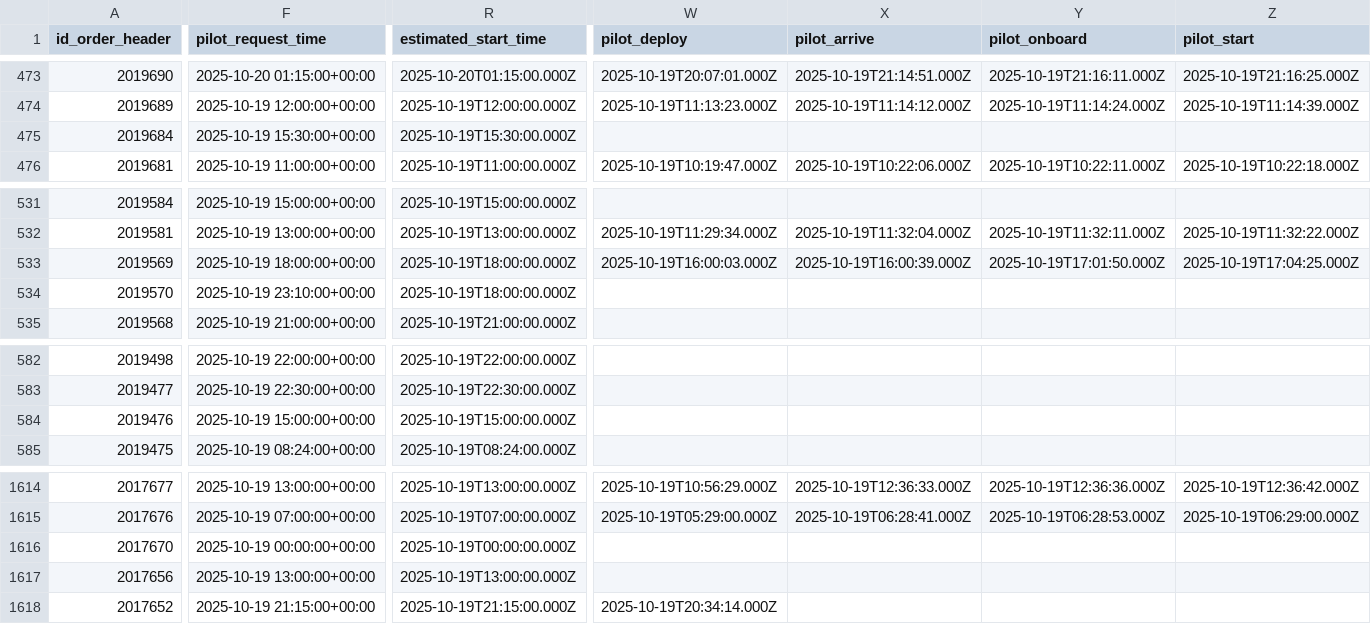
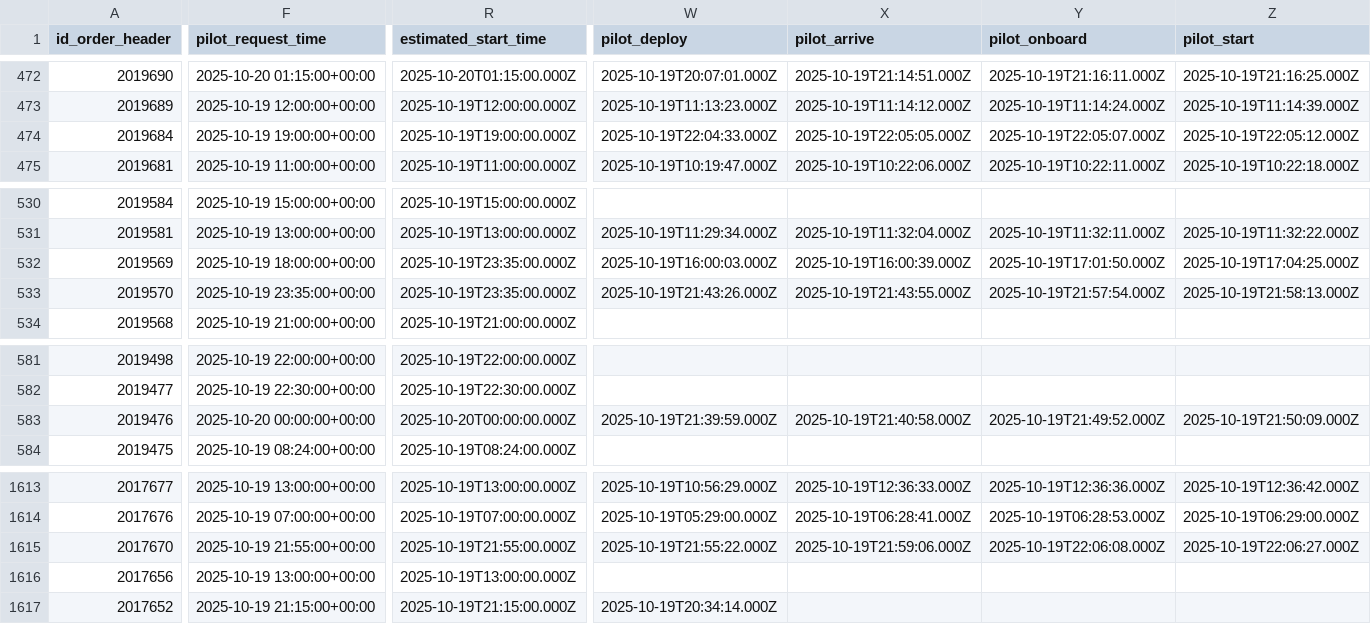
Before and after one commit to Hadi197/JobActy, a CSV file: job.csv, drawn as a sheet; only a part is shown, gaps mark what is left out; addresses are those after the commit; the diff covers the shown part only; the diff names each change by its address in the sheet, - before the commit and + after, or states it on an @@ line.

```diff
--- a/job.csv
+++ b/job.csv
-F474 (pilot_request_time): 2025-10-19 15:30:00+00:00
+F474 (pilot_request_time): 2025-10-19 19:00:00+00:00
-R474 (estimated_start_time): 2025-10-19T15:30:00.000Z
+R474 (estimated_start_time): 2025-10-19T19:00:00.000Z
-W474 (pilot_deploy): (empty)
+W474 (pilot_deploy): 2025-10-19T22:04:33.000Z
-X474 (pilot_arrive): (empty)
+X474 (pilot_arrive): 2025-10-19T22:05:05.000Z
-Y474 (pilot_onboard): (empty)
+Y474 (pilot_onboard): 2025-10-19T22:05:07.000Z
-Z474 (pilot_start): (empty)
+Z474 (pilot_start): 2025-10-19T22:05:12.000Z
-R532:R533 (estimated_start_time): 2025-10-19T18:00:00.000Z
+R532:R533 (estimated_start_time): 2025-10-19T23:35:00.000Z
-F533 (pilot_request_time): 2025-10-19 23:10:00+00:00
+F533 (pilot_request_time): 2025-10-19 23:35:00+00:00
-W533 (pilot_deploy): (empty)
+W533 (pilot_deploy): 2025-10-19T21:43:26.000Z
-X533 (pilot_arrive): (empty)
+X533 (pilot_arrive): 2025-10-19T21:43:55.000Z
-Y533 (pilot_onboard): (empty)
+Y533 (pilot_onboard): 2025-10-19T21:57:54.000Z
-Z533 (pilot_start): (empty)
+Z533 (pilot_start): 2025-10-19T21:58:13.000Z
-F583 (pilot_request_time): 2025-10-19 15:00:00+00:00
+F583 (pilot_request_time): 2025-10-20 00:00:00+00:00
-R583 (estimated_start_time): 2025-10-19T15:00:00.000Z
+R583 (estimated_start_time): 2025-10-20T00:00:00.000Z
-W583 (pilot_deploy): (empty)
+W583 (pilot_deploy): 2025-10-19T21:39:59.000Z
-X583 (pilot_arrive): (empty)
+X583 (pilot_arrive): 2025-10-19T21:40:58.000Z
-Y583 (pilot_onboard): (empty)
+Y583 (pilot_onboard): 2025-10-19T21:49:52.000Z
-Z583 (pilot_start): (empty)
+Z583 (pilot_start): 2025-10-19T21:50:09.000Z
-F1615 (pilot_request_time): 2025-10-19 00:00:00+00:00
+F1615 (pilot_request_time): 2025-10-19 21:55:00+00:00
-R1615 (estimated_start_time): 2025-10-19T00:00:00.000Z
+R1615 (estimated_start_time): 2025-10-19T21:55:00.000Z
-W1615 (pilot_deploy): (empty)
+W1615 (pilot_deploy): 2025-10-19T21:55:22.000Z
-X1615 (pilot_arrive): (empty)
+X1615 (pilot_arrive): 2025-10-19T21:59:06.000Z
-Y1615 (pilot_onboard): (empty)
+Y1615 (pilot_onboard): 2025-10-19T22:06:08.000Z
-Z1615 (pilot_start): (empty)
+Z1615 (pilot_start): 2025-10-19T22:06:27.000Z
```
Also changed, not shown: 1 removed row and 121 edited cells elsewhere in this file, job1.csv.
